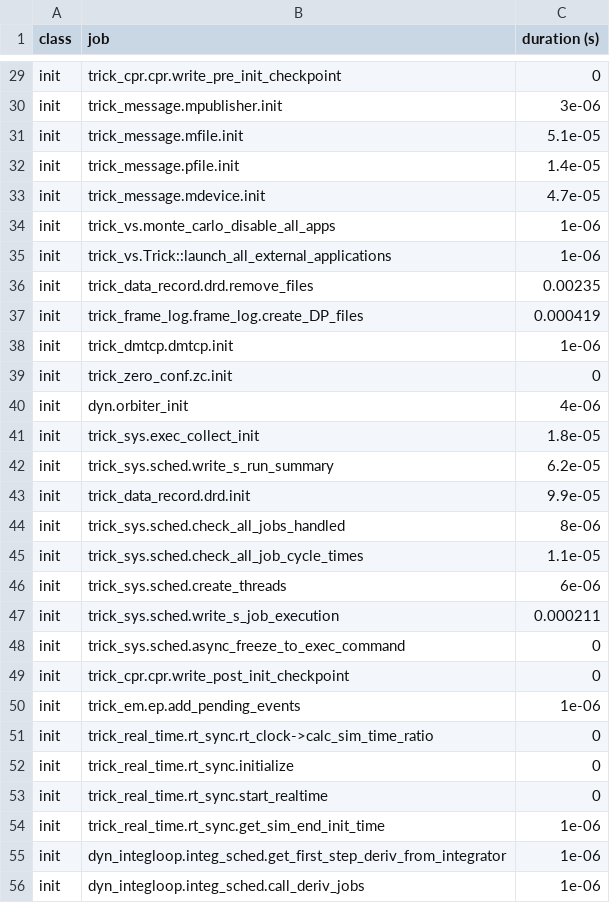
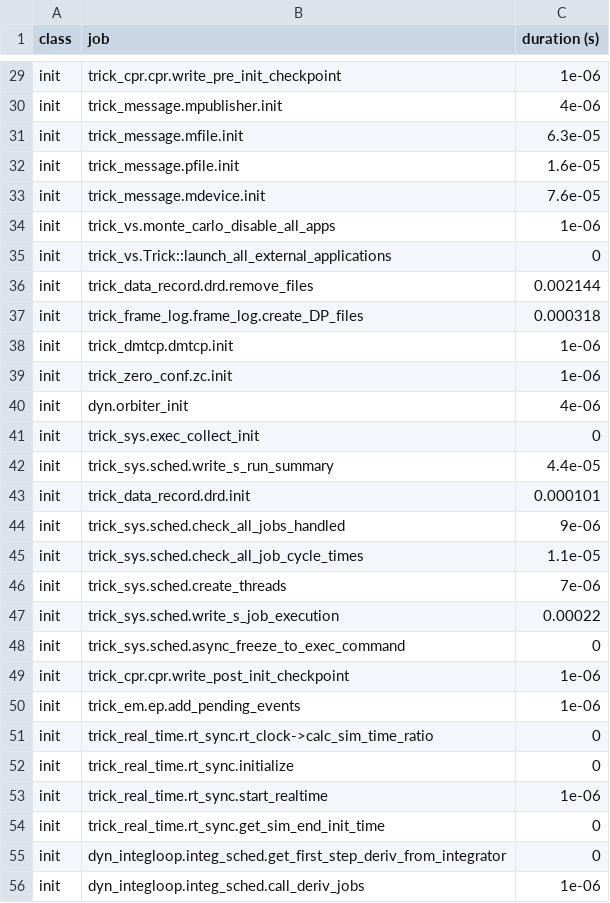
Before and after one commit to amalatak/CSE_Final_Project, a CSV file: trick_sims/SIM_gateway/RUN_test/_init_log.csv, drawn as a sheet; only a part is shown, gaps mark what is left out; the diff covers the shown part only; the diff names each change by its address in the sheet, - before the commit and + after, or states it on an @@ line.

```diff
--- a/trick_sims/SIM_gateway/RUN_test/_init_log.csv
+++ b/trick_sims/SIM_gateway/RUN_test/_init_log.csv
-C29 (duration (s)): 0
+C29 (duration (s)): 1e-06
-C30 (duration (s)): 3e-06
+C30 (duration (s)): 4e-06
-C31 (duration (s)): 5.1e-05
+C31 (duration (s)): 6.3e-05
-C32 (duration (s)): 1.4e-05
+C32 (duration (s)): 1.6e-05
-C33 (duration (s)): 4.7e-05
+C33 (duration (s)): 7.6e-05
-C35 (duration (s)): 1e-06
+C35 (duration (s)): 0
-C36 (duration (s)): 0.00235
+C36 (duration (s)): 0.002144
-C37 (duration (s)): 0.000419
+C37 (duration (s)): 0.000318
-C39 (duration (s)): 0
+C39 (duration (s)): 1e-06
-C41 (duration (s)): 1.8e-05
+C41 (duration (s)): 0
-C42 (duration (s)): 6.2e-05
+C42 (duration (s)): 4.4e-05
-C43 (duration (s)): 9.9e-05
+C43 (duration (s)): 0.000101
-C44 (duration (s)): 8e-06
+C44 (duration (s)): 9e-06
-C46 (duration (s)): 6e-06
+C46 (duration (s)): 7e-06
-C47 (duration (s)): 0.000211
+C47 (duration (s)): 0.00022
-C49 (duration (s)): 0
+C49 (duration (s)): 1e-06
-C53 (duration (s)): 0
+C53 (duration (s)): 1e-06
-C54:C55 (duration (s)): 1e-06
+C54:C55 (duration (s)): 0
```
Also changed, not shown: 1 moved row and 18 edited cells elsewhere in this file, 6 other files.
